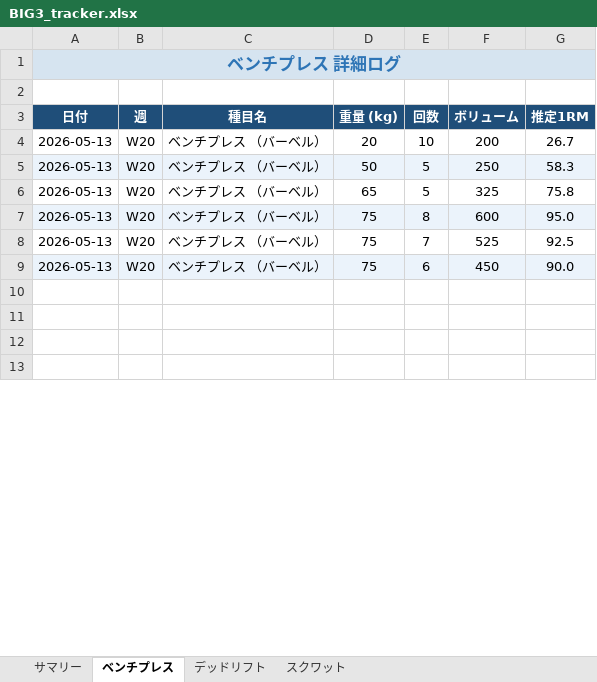
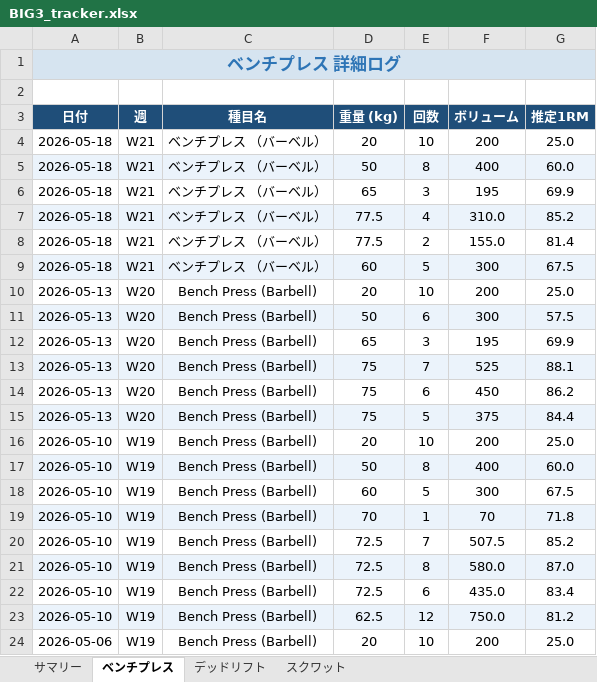
Before and after one commit to iakgah-dotcom/hevy-tracker, an Excel workbook: data/BIG3_tracker.xlsx, sheet ベンチプレス, drawn as a sheet; only a part is shown; values as stored, in another font and other column widths than the file's, no borders; charts and pictures not drawn; removed rows and columns are numbered as before the commit, all else as after; the diff covers the shown part only; the diff names each change by its address in the sheet, - before the commit and + after, or states it on an @@ line.

```diff
--- a/data/BIG3_tracker.xlsx (sheet ベンチプレス)
+++ b/data/BIG3_tracker.xlsx (sheet ベンチプレス)
+row 4: 2026-05-18 | W21 | ベンチプレス （バーベル） | 20 | 10 | 200 | 25.0
+row 5: 2026-05-18 | W21 | ベンチプレス （バーベル） | 50 | 8 | 400 | 60.0
+row 6: 2026-05-18 | W21 | ベンチプレス （バーベル） | 65 | 3 | 195 | 69.9
+row 7: 2026-05-18 | W21 | ベンチプレス （バーベル） | 77.5 | 4 | 310.0 | 85.2
+row 8: 2026-05-18 | W21 | ベンチプレス （バーベル） | 77.5 | 2 | 155.0 | 81.4
+row 9: 2026-05-18 | W21 | ベンチプレス （バーベル） | 60 | 5 | 300 | 67.5
-C10:C12 (種目名): ベンチプレス （バーベル）
+C10:C12 (種目名): Bench Press (Barbell)
-G10 (推定1RM): 26.7
+G10 (推定1RM): 25.0
-E11 (回数): 5
+E11 (回数): 6
-F11 (ボリューム): 250
+F11 (ボリューム): 300
-G11 (推定1RM): 58.3
+G11 (推定1RM): 57.5
-E12 (回数): 5
+E12 (回数): 3
-F12 (ボリューム): 325
+F12 (ボリューム): 195
-G12 (推定1RM): 75.8
+G12 (推定1RM): 69.9
-row 7: 2026-05-13 | W20 | ベンチプレス （バーベル） | 75 | 8 | 600 | 95.0
-A13:G13 fill: none
+A13:G13 fill: #EBF3FB
-C13:C14 (種目名): ベンチプレス （バーベル）
+C13:C14 (種目名): Bench Press (Barbell)
-G13 (推定1RM): 92.5
+G13 (推定1RM): 88.1
-A14:G14 fill: #EBF3FB
+A14:G14 fill: none
-G14 (推定1RM): 90.0
+G14 (推定1RM): 86.2
-row 15: (empty)
+row 15: 2026-05-13 | W20 | Bench Press (Barbell) | 75 | 5 | 375 | 84.4
-A15:G15 fill: none
+A15:G15 fill: #EBF3FB
-row 16: (empty)
+row 16: 2026-05-10 | W19 | Bench Press (Barbell) | 20 | 10 | 200 | 25.0
-row 17: (empty)
+row 17: 2026-05-10 | W19 | Bench Press (Barbell) | 50 | 8 | 400 | 60.0
-A17:G17 fill: none
+A17:G17 fill: #EBF3FB
-row 18: (empty)
+row 18: 2026-05-10 | W19 | Bench Press (Barbell) | 60 | 5 | 300 | 67.5
+row 19: 2026-05-10 | W19 | Bench Press (Barbell) | 70 | 1 | 70 | 71.8
+row 20: 2026-05-10 | W19 | Bench Press (Barbell) | 72.5 | 7 | 507.5 | 85.2
+row 21: 2026-05-10 | W19 | Bench Press (Barbell) | 72.5 | 8 | 580.0 | 87.0
+row 22: 2026-05-10 | W19 | Bench Press (Barbell) | 72.5 | 6 | 435.0 | 83.4
+row 23: 2026-05-10 | W19 | Bench Press (Barbell) | 62.5 | 12 | 750.0 | 81.2
+row 24: 2026-05-06 | W19 | Bench Press (Barbell) | 20 | 10 | 200 | 25.0
```
Also changed, not shown: 111 added rows and 2 edited cells elsewhere in this sheet, sheet スクワット, sheet サマリー, sheet デッドリフト, charts or pictures.
